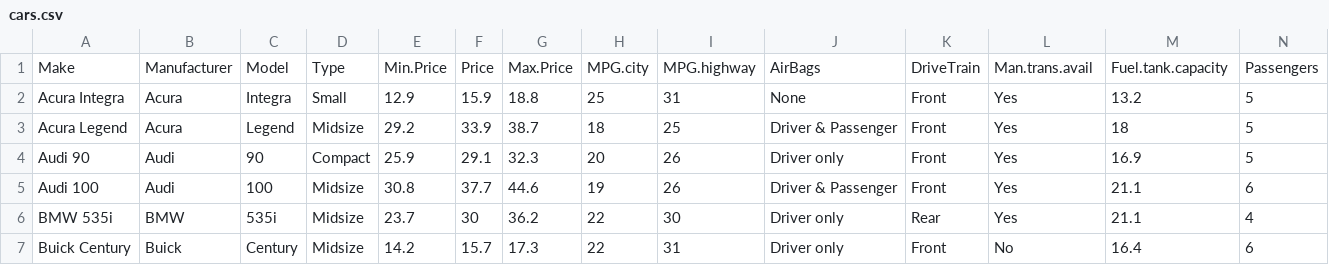
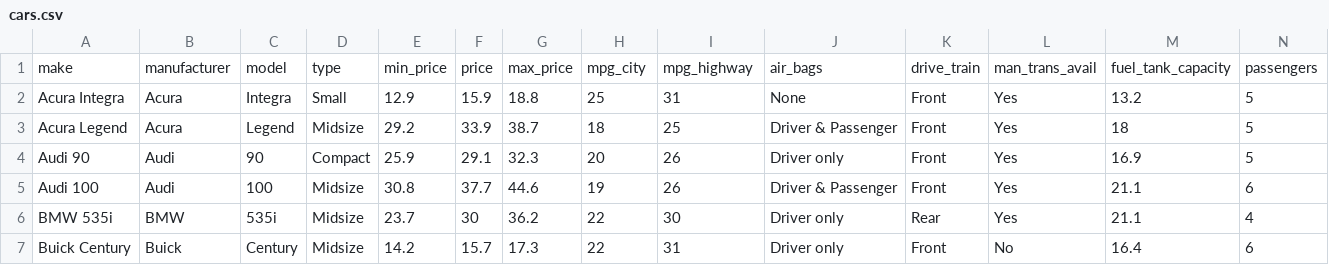
Before and after one commit to NCSU-Libraries/pandas-code4lib-2017, a CSV file: notebooks/data/cars.csv, drawn as a sheet; only a part is shown; removed rows and columns are numbered as before the commit, all else as after; rows hold the shown columns only; the diff names each change by its address in the sheet, - before the commit and + after, or states it on an @@ line.

```diff
--- a/notebooks/data/cars.csv
+++ b/notebooks/data/cars.csv
-row 1: Make | Manufacturer | Model | Type | Min.Price | Price | Max.Price | MPG.city | MPG.highway | AirBags | DriveTrain | Man.trans.avail | Fuel.tank.capacity | Passengers
+row 1: make | manufacturer | model | type | min_price | price | max_price | mpg_city | mpg_highway | air_bags | drive_train | man_trans_avail | fuel_tank_capacity | passengers
```
Also changed, not shown: notebooks/data/cars-1993.csv, notebooks/data/engines.csv.
